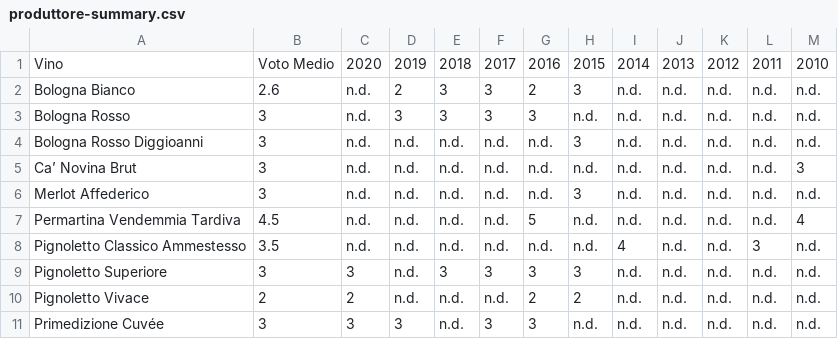
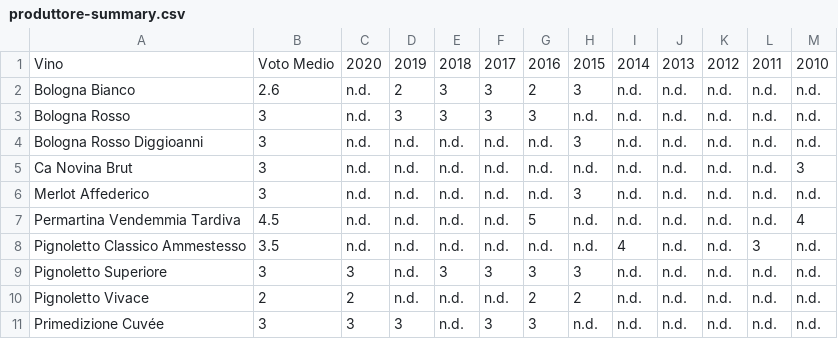
Before and after one commit to dev-crumbs/vinopedia, a CSV file: produttori/Italia/Emilia/Fattorie-Vallona/produttore-summary.csv, drawn as a sheet.

Commit message:
fattorie vallona 19

```diff
--- a/produttori/Italia/Emilia/Fattorie-Vallona/produttore-summary.csv
+++ b/produttori/Italia/Emilia/Fattorie-Vallona/produttore-summary.csv
@@ -4,3 +4,3 @@ Bologna Rosso,3,n.d.,3,3,3,3,n.d.,n.d.,n.d.,n.d.,n.d.,n.d.
 Bologna Rosso Diggioanni,3,n.d.,n.d.,n.d.,n.d.,n.d.,3,n.d.,n.d.,n.d.,n.d.,n.d.
-Ca’ Novina Brut,3,n.d.,n.d.,n.d.,n.d.,n.d.,n.d.,n.d.,n.d.,n.d.,n.d.,3
+Ca Novina Brut,3,n.d.,n.d.,n.d.,n.d.,n.d.,n.d.,n.d.,n.d.,n.d.,n.d.,3
 Merlot Affederico,3,n.d.,n.d.,n.d.,n.d.,n.d.,3,n.d.,n.d.,n.d.,n.d.,n.d.
```
Also changed, not shown: 2 other files.
